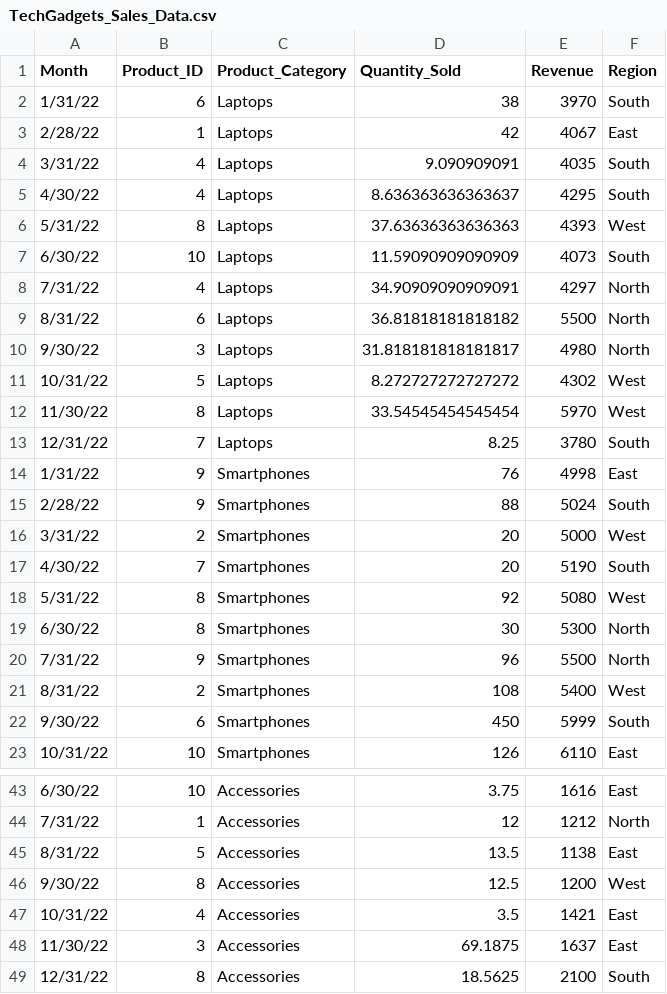
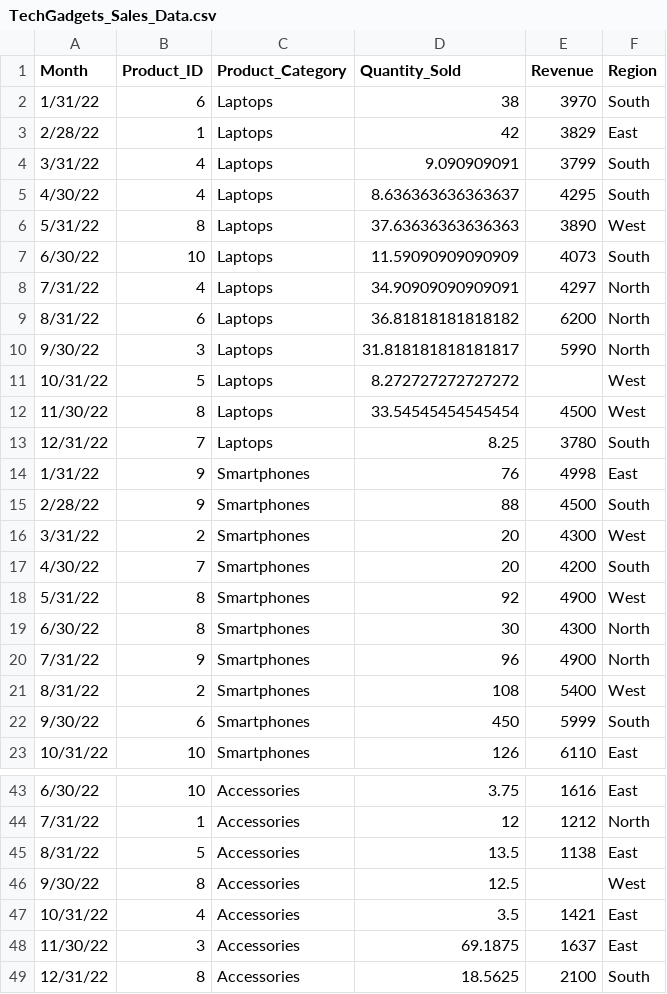
Before and after one commit to prof-tcsmith/data, a CSV file: TechGadgets_Sales_Data.csv, drawn as a sheet; only a part is shown, gaps mark what is left out; the diff covers the shown part only.

Commit message:
Add files via upload

```diff
--- a/TechGadgets_Sales_Data.csv
+++ b/TechGadgets_Sales_Data.csv
@@ -2,20 +2,20 @@ Month,Product_ID,Product_Category,Quantity_Sold,Revenue,Region
 1/31/22,6,Laptops,38,3970,South
-2/28/22,1,Laptops,42,4067,East
-3/31/22,4,Laptops,9.090909091,4035,South
+2/28/22,1,Laptops,42,3829,East
+3/31/22,4,Laptops,9.090909091,3799,South
 4/30/22,4,Laptops,8.636363636363637,4295,South
-5/31/22,8,Laptops,37.63636363636363,4393,West
+5/31/22,8,Laptops,37.63636363636363,3890,West
 6/30/22,10,Laptops,11.59090909090909,4073,South
 7/31/22,4,Laptops,34.90909090909091,4297,North
-8/31/22,6,Laptops,36.81818181818182,5500,North
-9/30/22,3,Laptops,31.818181818181817,4980,North
-10/31/22,5,Laptops,8.272727272727272,4302,West
-11/30/22,8,Laptops,33.54545454545454,5970,West
+8/31/22,6,Laptops,36.81818181818182,6200,North
+9/30/22,3,Laptops,31.818181818181817,5990,North
+10/31/22,5,Laptops,8.272727272727272,,West
+11/30/22,8,Laptops,33.54545454545454,4500,West
 12/31/22,7,Laptops,8.25,3780,South
 1/31/22,9,Smartphones,76,4998,East
-2/28/22,9,Smartphones,88,5024,South
-3/31/22,2,Smartphones,20,5000,West
-4/30/22,7,Smartphones,20,5190,South
-5/31/22,8,Smartphones,92,5080,West
-6/30/22,8,Smartphones,30,5300,North
-7/31/22,9,Smartphones,96,5500,North
+2/28/22,9,Smartphones,88,4500,South
+3/31/22,2,Smartphones,20,4300,West
+4/30/22,7,Smartphones,20,4200,South
+5/31/22,8,Smartphones,92,4900,West
+6/30/22,8,Smartphones,30,4300,North
+7/31/22,9,Smartphones,96,4900,North
 8/31/22,2,Smartphones,108,5400,West
@@ -45,3 +45,3 @@ Month,Product_ID,Product_Category,Quantity_Sold,Revenue,Region
 8/31/22,5,Accessories,13.5,1138,East
-9/30/22,8,Accessories,12.5,1200,West
+9/30/22,8,Accessories,12.5,,West
 10/31/22,4,Accessories,3.5,1421,East
```
Also changed, not shown: 8 edited cells elsewhere in this file.
